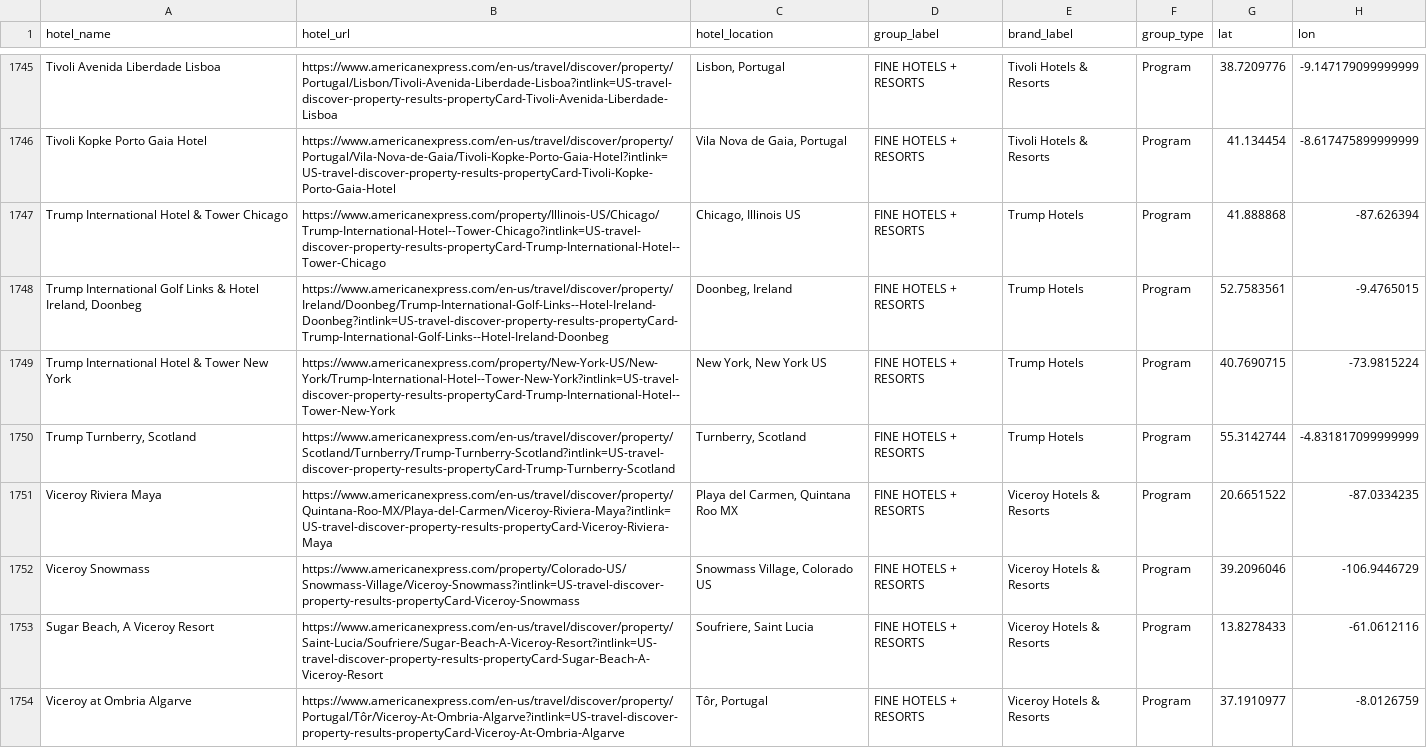
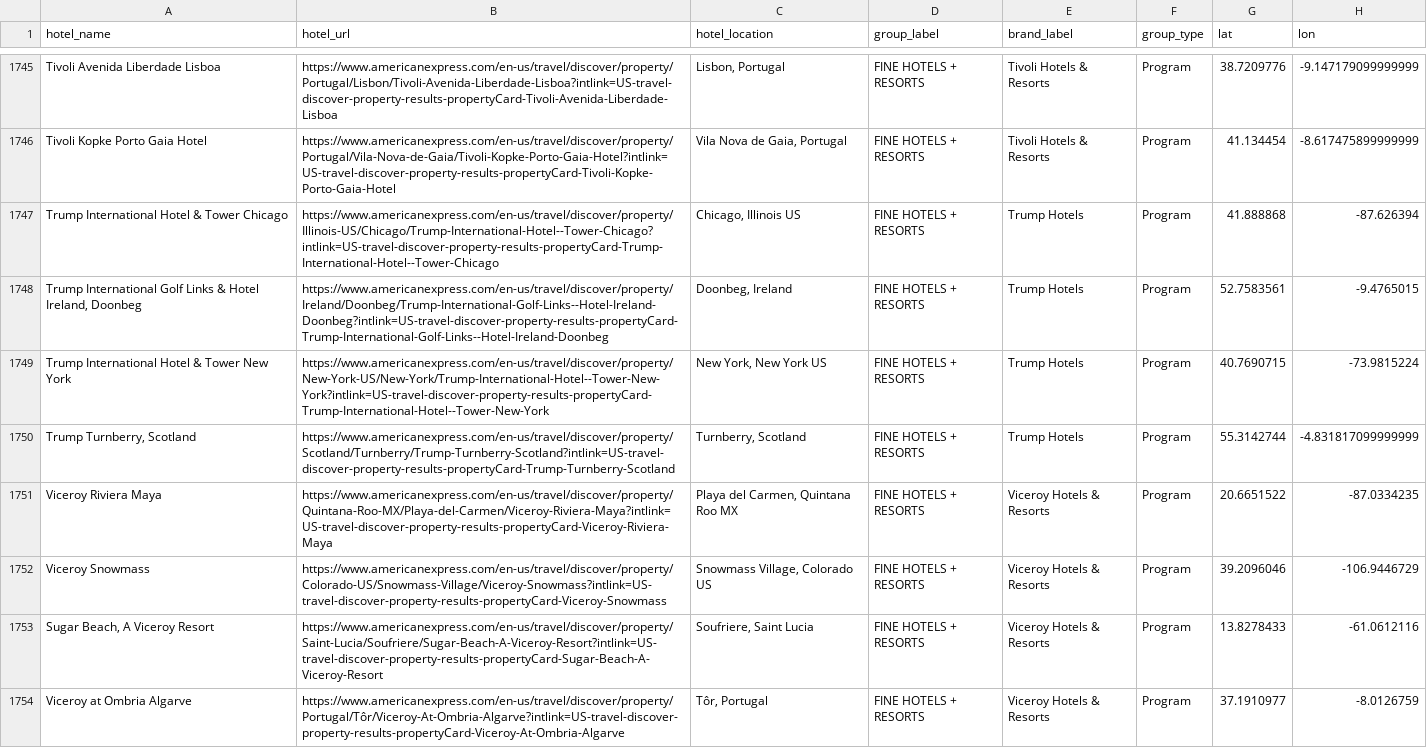
Before and after one commit to ZhengQ2/amex-hotel-credits, a CSV file: cache/fhr_hotels_geocoded_google.csv, drawn as a sheet; only a part is shown, gaps mark what is left out; the diff covers the shown part only; the diff names each change by its address in the sheet, - before the commit and + after, or states it on an @@ line.

```diff
--- a/cache/fhr_hotels_geocoded_google.csv
+++ b/cache/fhr_hotels_geocoded_google.csv
-B1747 (hotel_url): https://www.americanexpress.com/property/Illinois-US/Chicago/Trump-International-Hotel--Tower-Chicago?intlink=US-travel-discover-property-results-propertyCard-Trump-International-Hotel--Tower-Chicago
+B1747 (hotel_url): https://www.americanexpress.com/en-us/travel/discover/property/Illinois-US/Chicago/Trump-International-Hotel--Tower-Chicago?intlink=US-travel-discover-property-results-propertyCard-Trump-International-Hotel--Tower-Chicago
-B1749 (hotel_url): https://www.americanexpress.com/property/New-York-US/New-York/Trump-International-Hotel--Tower-New-York?intlink=US-travel-discover-property-results-propertyCard-Trump-International-Hotel--Tower-New-York
+B1749 (hotel_url): https://www.americanexpress.com/en-us/travel/discover/property/New-York-US/New-York/Trump-International-Hotel--Tower-New-York?intlink=US-travel-discover-property-results-propertyCard-Trump-International-Hotel--Tower-New-York
-B1752 (hotel_url): https://www.americanexpress.com/property/Colorado-US/Snowmass-Village/Viceroy-Snowmass?intlink=US-travel-discover-property-results-propertyCard-Viceroy-Snowmass
+B1752 (hotel_url): https://www.americanexpress.com/en-us/travel/discover/property/Colorado-US/Snowmass-Village/Viceroy-Snowmass?intlink=US-travel-discover-property-results-propertyCard-Viceroy-Snowmass
```
Also changed, not shown: 44 edited cells elsewhere in this file, cache/thc_hotels_geocoded_google.csv, 1 other file.
